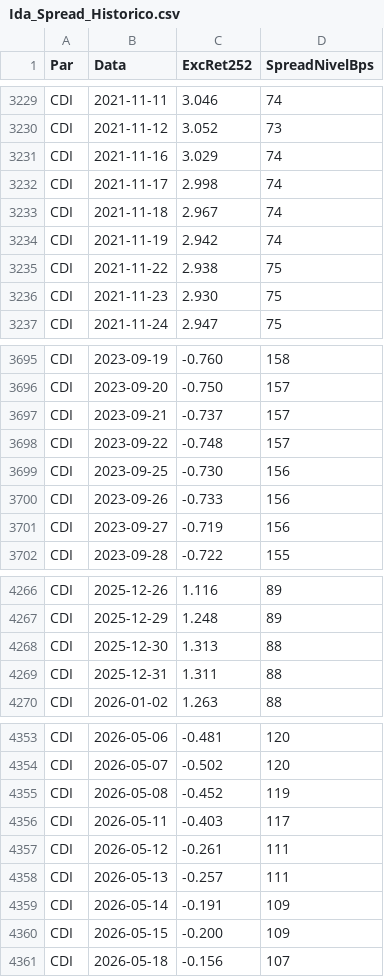
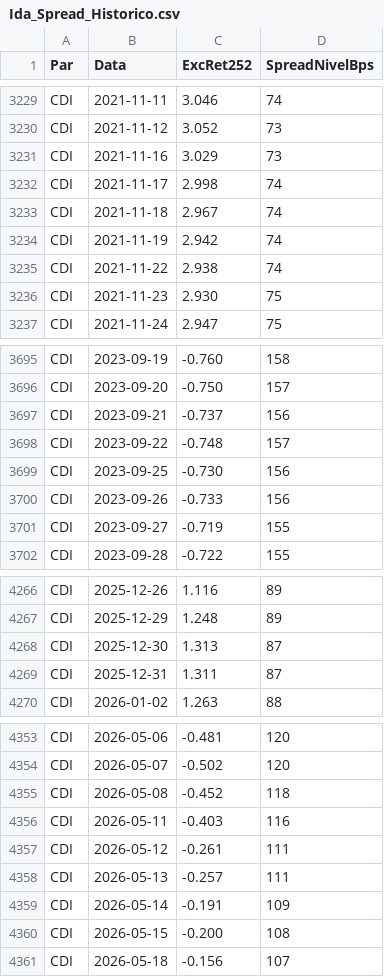
Before and after one commit to antoniocrsj/debentures-dashboard, a CSV file: public/data/Ida_Spread_Historico.csv, drawn as a sheet; only a part is shown, gaps mark what is left out; the diff covers the shown part only.

```diff
--- a/public/data/Ida_Spread_Historico.csv
+++ b/public/data/Ida_Spread_Historico.csv
@@ -3230,3 +3230,3 @@ CDI,2021-11-11,3.046,74
 CDI,2021-11-12,3.052,73
-CDI,2021-11-16,3.029,74
+CDI,2021-11-16,3.029,73
 CDI,2021-11-17,2.998,74
@@ -3234,3 +3234,3 @@ CDI,2021-11-18,2.967,74
 CDI,2021-11-19,2.942,74
-CDI,2021-11-22,2.938,75
+CDI,2021-11-22,2.938,74
 CDI,2021-11-23,2.930,75
@@ -3696,3 +3696,3 @@ CDI,2023-09-19,-0.760,158
 CDI,2023-09-20,-0.750,157
-CDI,2023-09-21,-0.737,157
+CDI,2023-09-21,-0.737,156
 CDI,2023-09-22,-0.748,157
@@ -3700,3 +3700,3 @@ CDI,2023-09-25,-0.730,156
 CDI,2023-09-26,-0.733,156
-CDI,2023-09-27,-0.719,156
+CDI,2023-09-27,-0.719,155
 CDI,2023-09-28,-0.722,155
@@ -4267,4 +4267,4 @@ CDI,2025-12-26,1.116,89
 CDI,2025-12-29,1.248,89
-CDI,2025-12-30,1.313,88
-CDI,2025-12-31,1.311,88
+CDI,2025-12-30,1.313,87
+CDI,2025-12-31,1.311,87
 CDI,2026-01-02,1.263,88
@@ -4354,4 +4354,4 @@ CDI,2026-05-06,-0.481,120
 CDI,2026-05-07,-0.502,120
-CDI,2026-05-08,-0.452,119
-CDI,2026-05-11,-0.403,117
+CDI,2026-05-08,-0.452,118
+CDI,2026-05-11,-0.403,116
 CDI,2026-05-12,-0.261,111
@@ -4359,3 +4359,3 @@ CDI,2026-05-13,-0.257,111
 CDI,2026-05-14,-0.191,109
-CDI,2026-05-15,-0.200,109
+CDI,2026-05-15,-0.200,108
 CDI,2026-05-18,-0.156,107
```
Also changed, not shown: 3 added rows and 80 edited cells elsewhere in this file, public/data/Fluxo_Fundos_12431.csv, public/data/Fluxo_Fundos_Trad.csv, 55 other files.
